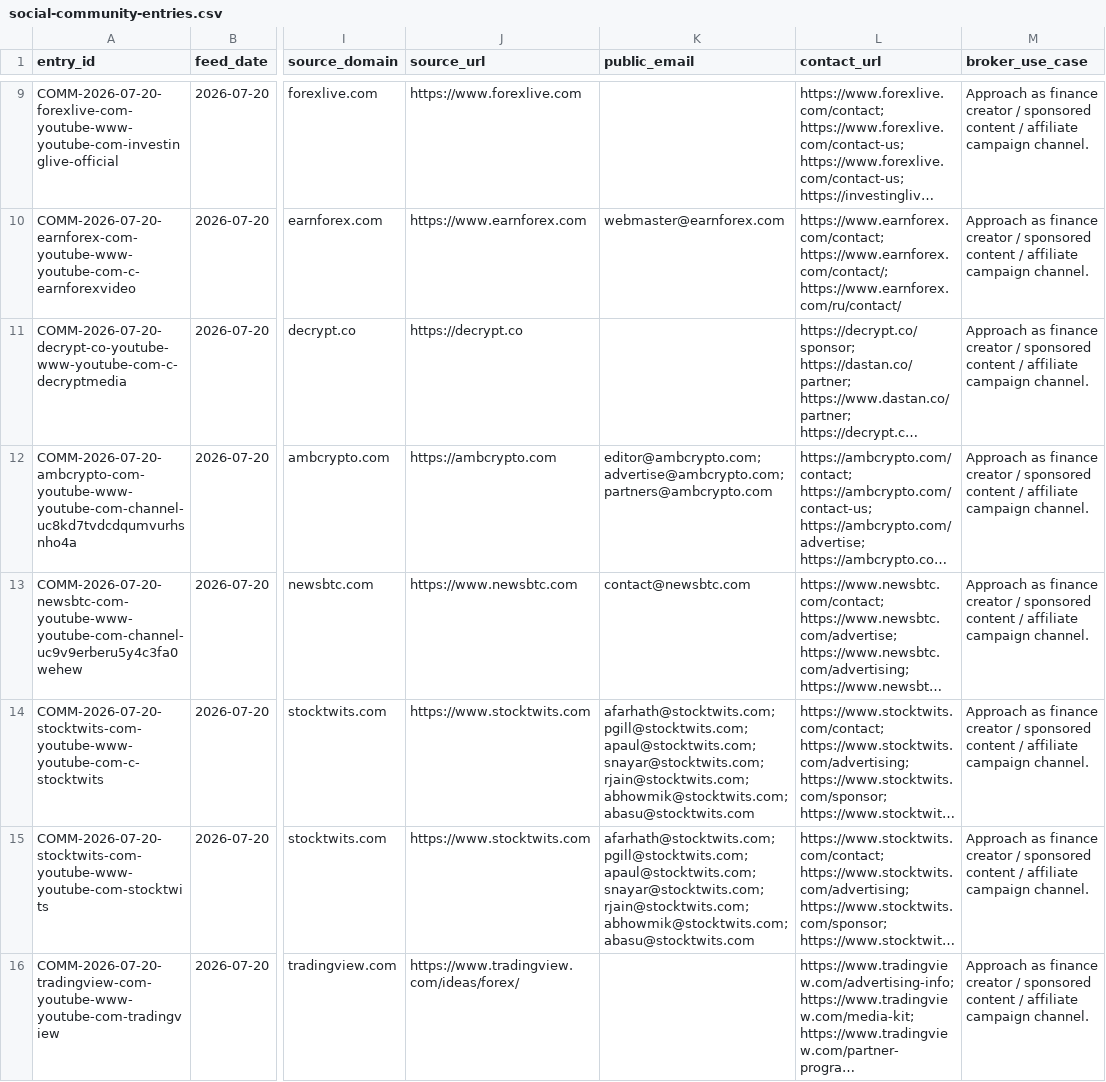
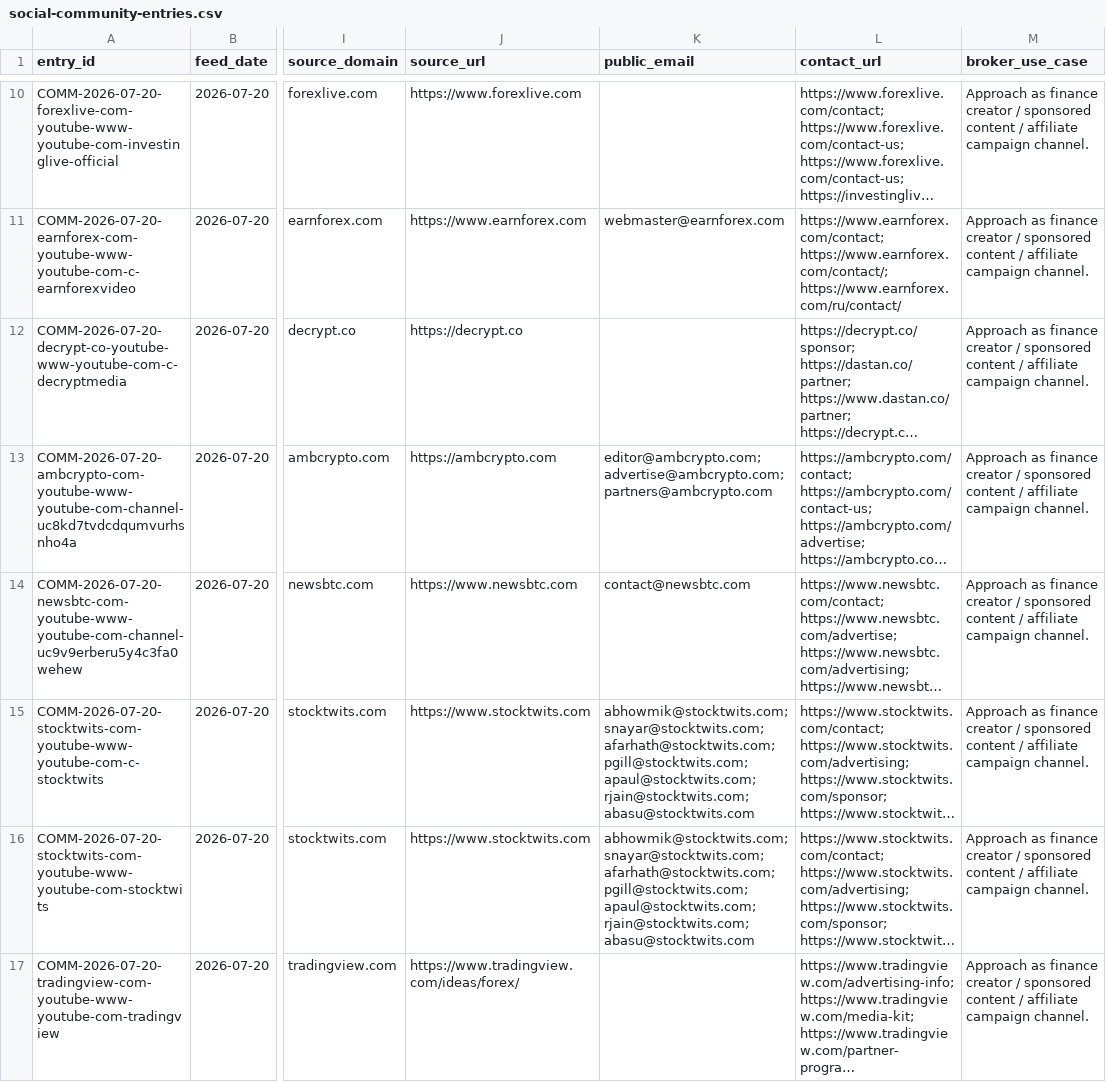
Before and after one commit to songchen539-alt/daily-active-trader-leads, a CSV file: data/social-community-entries.csv, drawn as a sheet; only a part is shown, gaps mark what is left out; long unchanged cells end in …; addresses are those after the commit; the diff covers the shown part only; the diff names each change by its address in the sheet, - before the commit and + after, or states it on an @@ line.

```diff
--- a/data/social-community-entries.csv
+++ b/data/social-community-entries.csv
-K15:K16 (public_email): afarhath@stocktwits.com; pgill@stocktwits.com; apaul@stocktwits.com; snayar@stocktwits.com; rjain@stocktwits.com; abhowmik@stocktwits.com; abasu@stocktwits.com
+K15:K16 (public_email): abhowmik@stocktwits.com; snayar@stocktwits.com; afarhath@stocktwits.com; pgill@stocktwits.com; apaul@stocktwits.com; rjain@stocktwits.com; abasu@stocktwits.com
```
Also changed, not shown: 1 added row, 1 removed row and 3 edited cells elsewhere in this file, data/client-opportunities.csv, data/contactable-prospects.csv, 10 other files.
